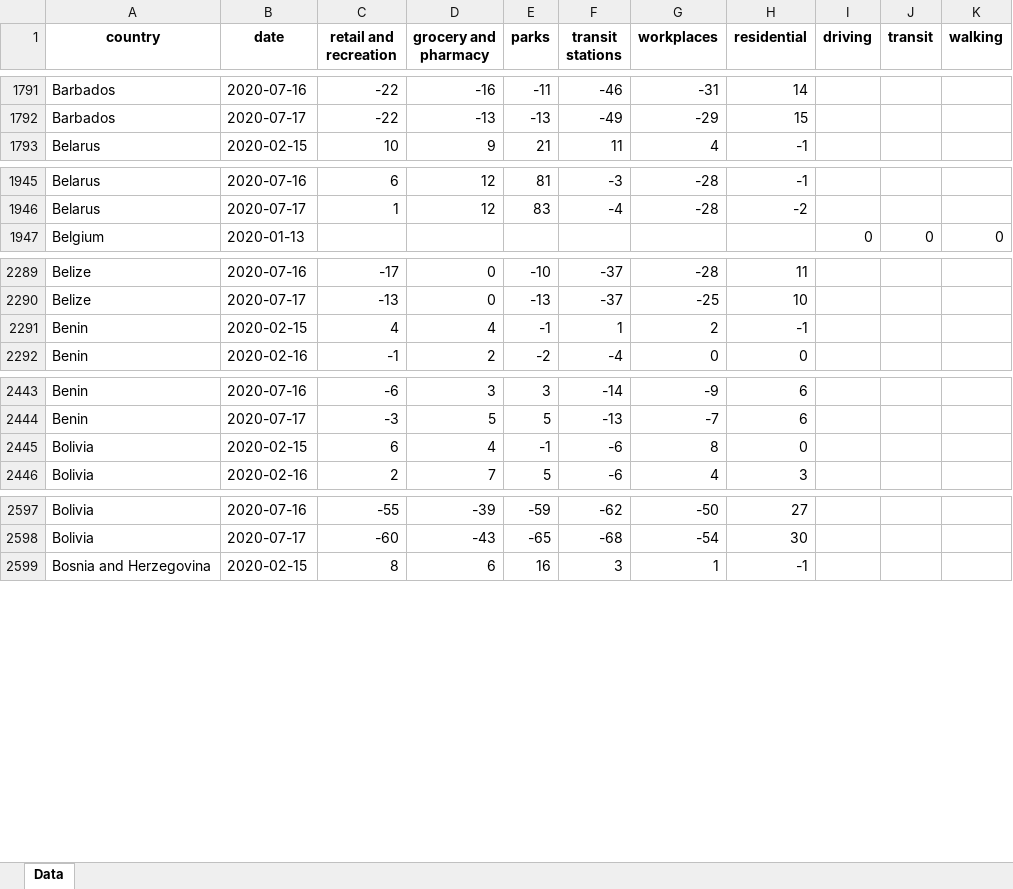
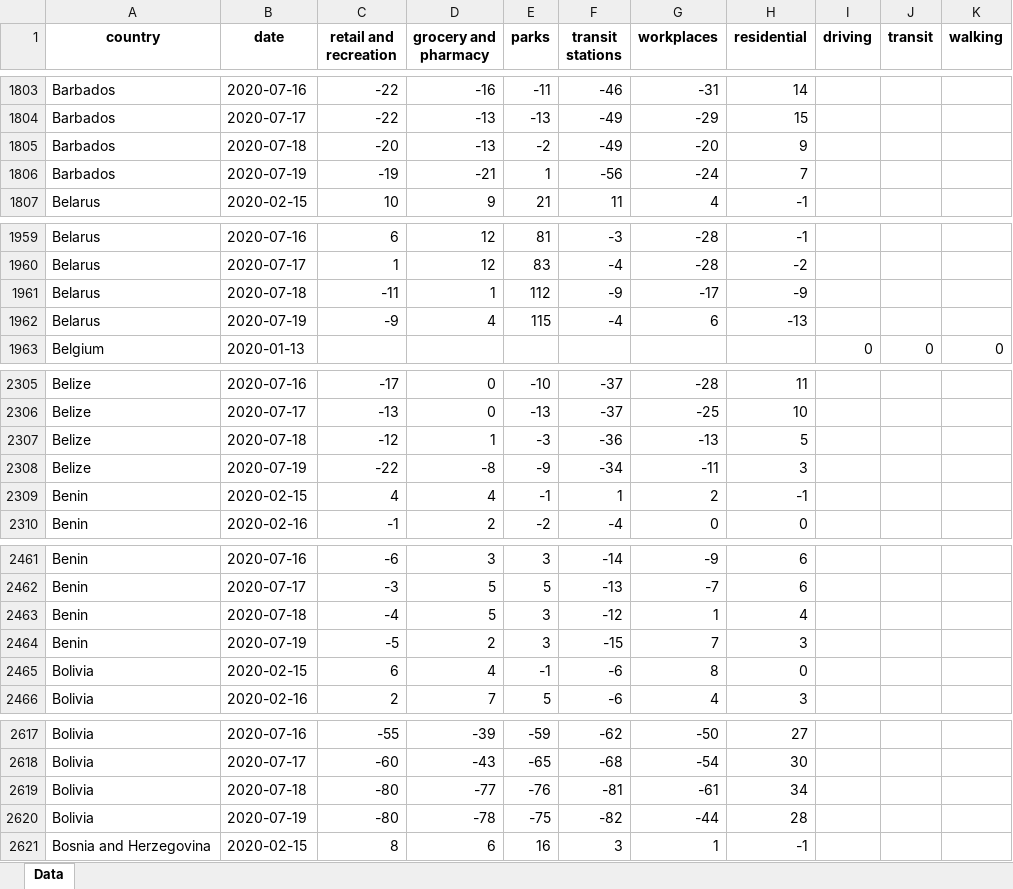
Before and after one commit to ActiveConclusion/COVID19_mobility, an Excel workbook: summary_reports/summary_report_countries.xlsx, sheet Data, drawn as a sheet; only a part is shown, gaps mark what is left out; values as stored, in another font and other column widths than the file's, no borders; the diff covers the shown part only; the diff names each change by its address in the sheet, - before the commit and + after, or states it on an @@ line.

```diff
--- a/summary_reports/summary_report_countries.xlsx (sheet Data)
+++ b/summary_reports/summary_report_countries.xlsx (sheet Data)
+row 1805: Barbados | 2020-07-18 | -20 | -13 | -2 | -49 | -20 | 9
+row 1806: Barbados | 2020-07-19 | -19 | -21 | 1 | -56 | -24 | 7
+row 1961: Belarus | 2020-07-18 | -11 | 1 | 112 | -9 | -17 | -9
+row 1962: Belarus | 2020-07-19 | -9 | 4 | 115 | -4 | 6 | -13
+row 2307: Belize | 2020-07-18 | -12 | 1 | -3 | -36 | -13 | 5
+row 2308: Belize | 2020-07-19 | -22 | -8 | -9 | -34 | -11 | 3
+row 2463: Benin | 2020-07-18 | -4 | 5 | 3 | -12 | 1 | 4
+row 2464: Benin | 2020-07-19 | -5 | 2 | 3 | -15 | 7 | 3
+row 2619: Bolivia | 2020-07-18 | -80 | -77 | -76 | -81 | -61 | 34
+row 2620: Bolivia | 2020-07-19 | -80 | -78 | -75 | -82 | -44 | 28
```
Also changed, not shown: 140 added rows and 720 edited cells elsewhere in this sheet, 6 other files.
